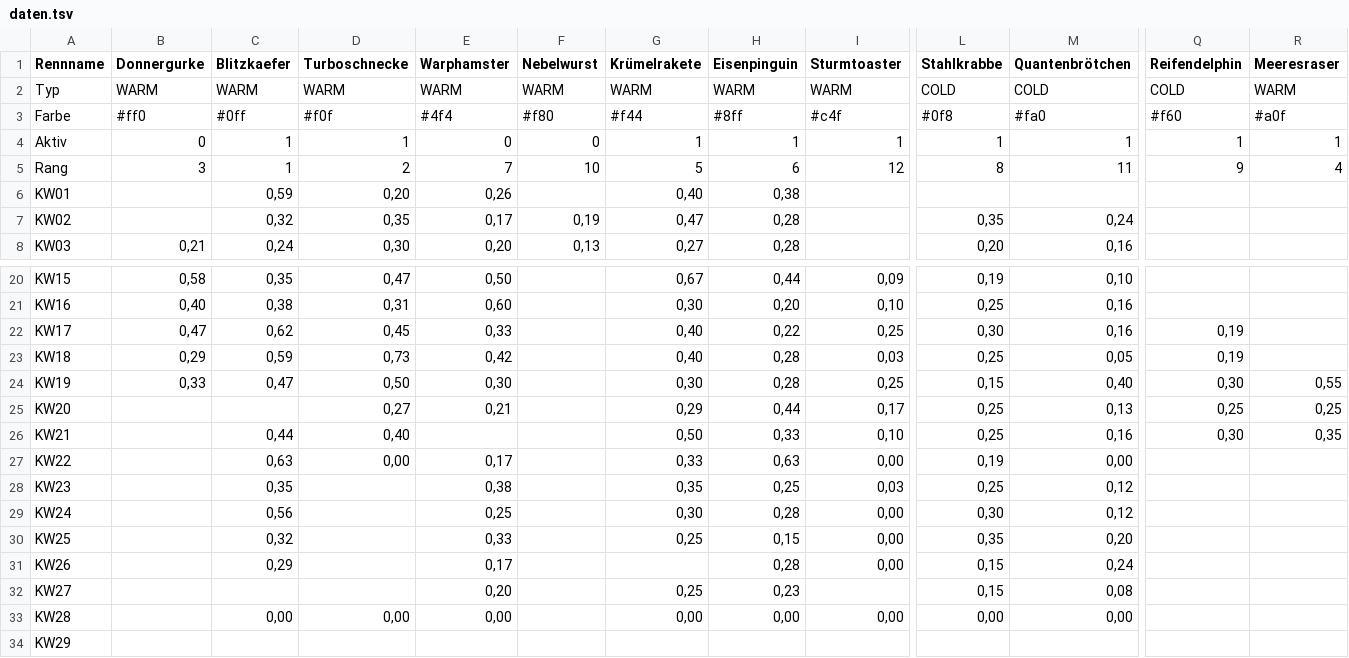
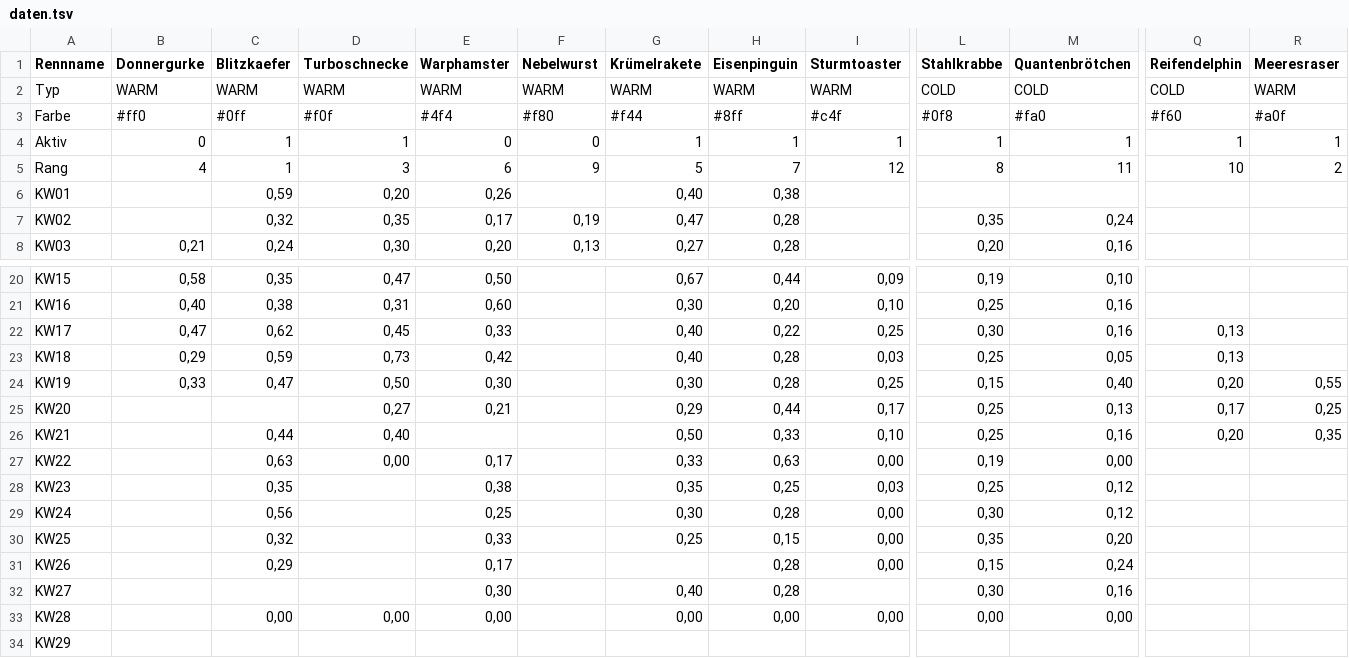
Before and after one commit to christianknoll-create/sdr, a TSV file: daten.tsv, drawn as a sheet; only a part is shown, gaps mark what is left out; the diff names each change by its address in the sheet, - before the commit and + after, or states it on an @@ line.

```diff
--- a/daten.tsv
+++ b/daten.tsv
-B5 (Donnergurke): 3
+B5 (Donnergurke): 4
-D5 (Turboschnecke): 2
+D5 (Turboschnecke): 3
-E5 (Warphamster): 7
+E5 (Warphamster): 6
-F5 (Nebelwurst): 10
+F5 (Nebelwurst): 9
-H5 (Eisenpinguin): 6
+H5 (Eisenpinguin): 7
-Q5 (Reifendelphin): 9
+Q5 (Reifendelphin): 10
-R5 (Meeresraser): 4
+R5 (Meeresraser): 2
-Q22:Q23 (Reifendelphin): 0,19
+Q22:Q23 (Reifendelphin): 0,13
-Q24 (Reifendelphin): 0,30
+Q24 (Reifendelphin): 0,20
-Q25 (Reifendelphin): 0,25
+Q25 (Reifendelphin): 0,17
-Q26 (Reifendelphin): 0,30
+Q26 (Reifendelphin): 0,20
-E32 (Warphamster): 0,20
+E32 (Warphamster): 0,30
-G32 (Krümelrakete): 0,25
+G32 (Krümelrakete): 0,40
-H32 (Eisenpinguin): 0,23
+H32 (Eisenpinguin): 0,28
-L32 (Stahlkrabbe): 0,15
+L32 (Stahlkrabbe): 0,30
-M32 (Quantenbrötchen): 0,08
+M32 (Quantenbrötchen): 0,16
```
Also changed, not shown: 1 other file.
